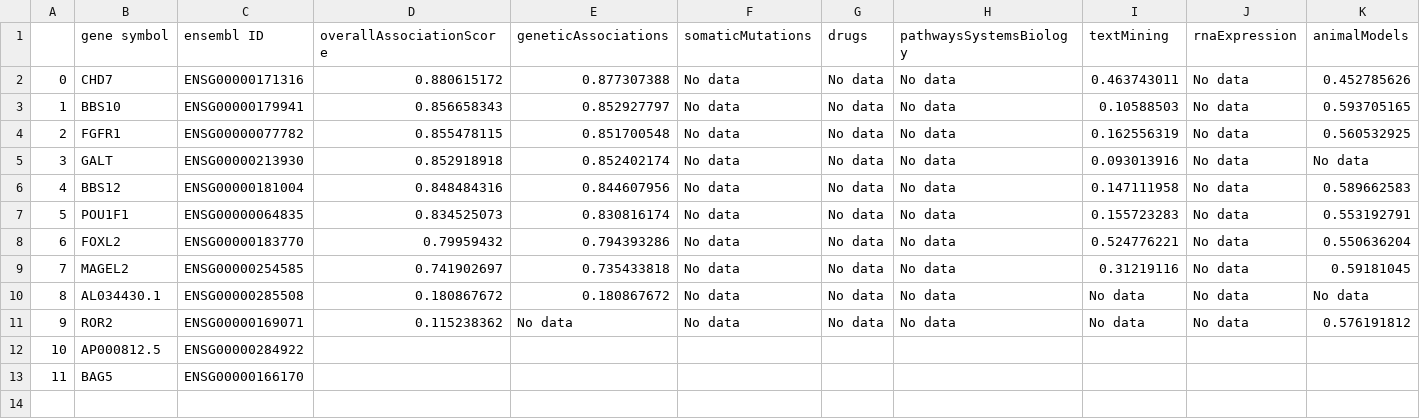
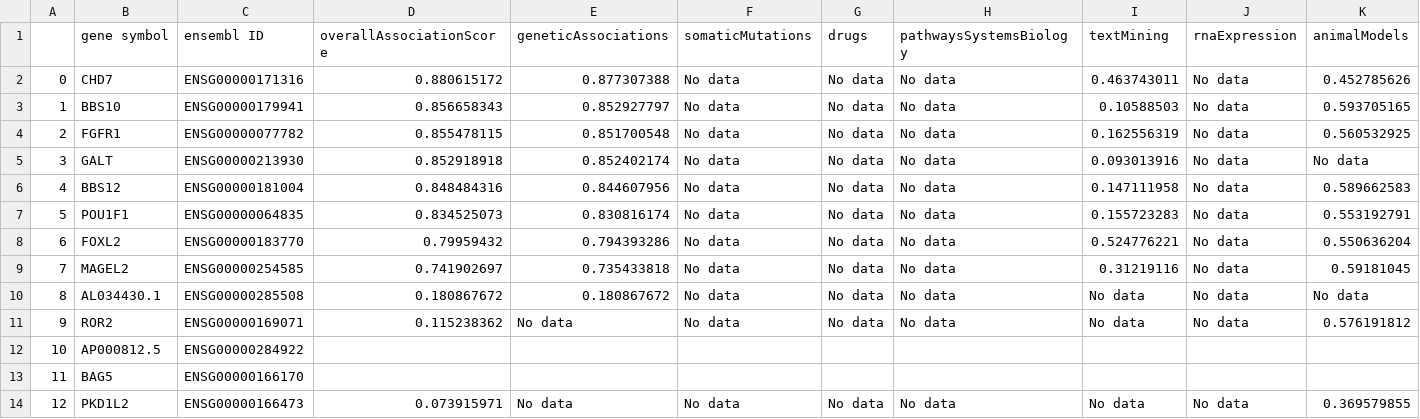
Before and after one commit to GradinaruLab/BMGF-Caltech, a CSV file: merged_test.csv, drawn as a sheet; only a part is shown; rows hold the shown columns only; the diff names each change by its address in the sheet, - before the commit and + after, or states it on an @@ line.

```diff
--- a/merged_test.csv
+++ b/merged_test.csv
+row 14: 12 | PKD1L2 | ENSG00000166473 | 0.073915971 | No data | No data | No data | No data | No data | No data | 0.369579855
```
Also changed, not shown: 4 other files.
